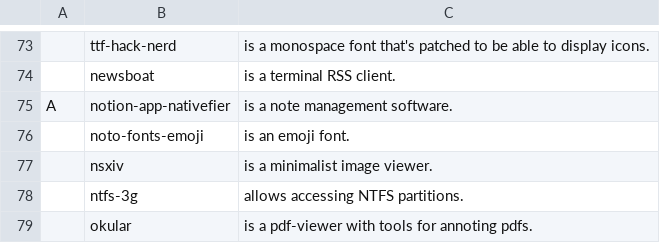
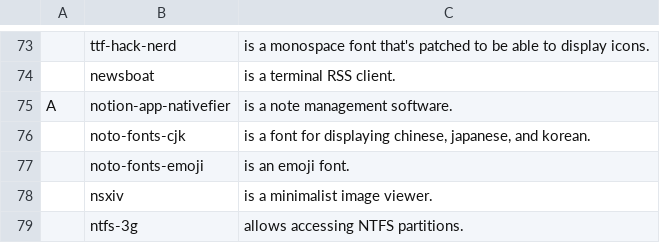
Before and after one commit to robert-lag/arch-linux-bootstrap, a CSV file: programs.csv, drawn as a sheet; only a part is shown, gaps mark what is left out; the shorter side is filled out with more unchanged rows; the diff names each change by its address in the sheet, - before the commit and + after, or states it on an @@ line.

Commit message:
feat: add support for displaying asian characters

```diff
--- a/programs.csv
+++ b/programs.csv
+row 76:  | noto-fonts-cjk | is a font for displaying chinese, japanese, and korean.
```
